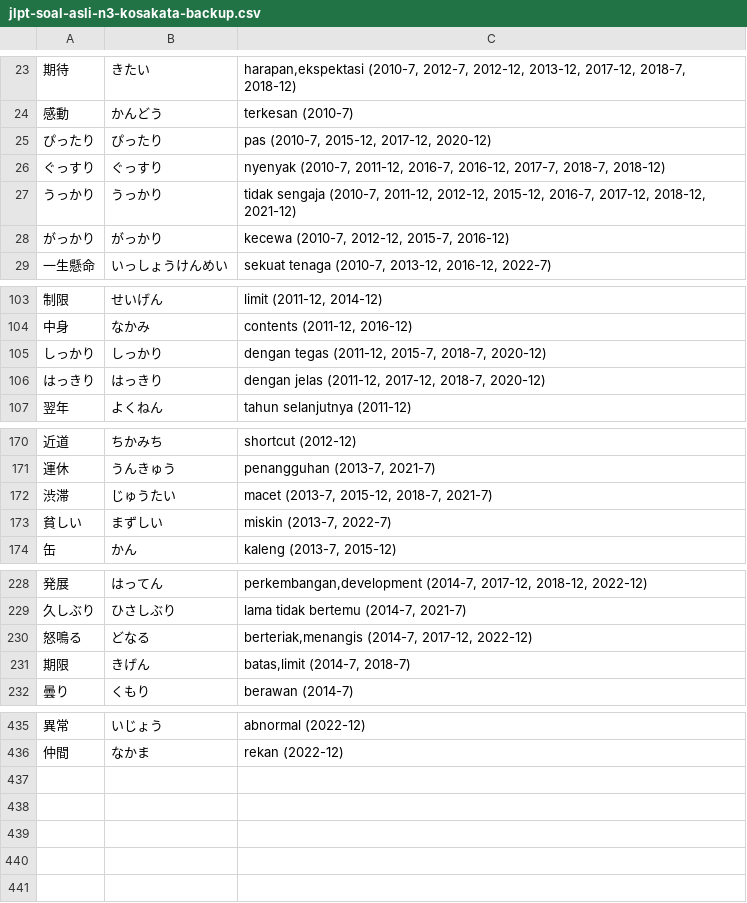
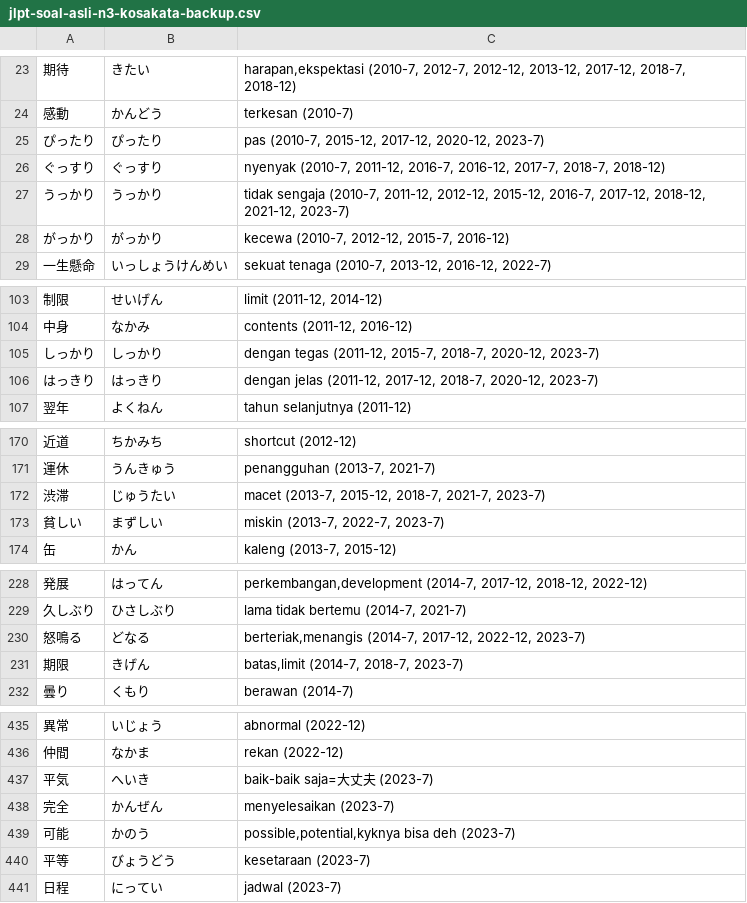
Before and after one commit to moemoe89/simple-quizify, a CSV file: jlpt-soal-asli-n3-kosakata-backup.csv, drawn as a sheet; only a part is shown, gaps mark what is left out; the diff covers the shown part only; the diff names each change by its address in the sheet, - before the commit and + after, or states it on an @@ line.

Commit message:
feat: add vocab jlpt n3 2023-7

```diff
--- a/jlpt-soal-asli-n3-kosakata-backup.csv
+++ b/jlpt-soal-asli-n3-kosakata-backup.csv
-C25: pas (2010-7, 2015-12, 2017-12, 2020-12)
+C25: pas (2010-7, 2015-12, 2017-12, 2020-12, 2023-7)
-C27: …2017-12, 2018-12, 2021-12)
+C27: …2017-12, 2018-12, 2021-12, 2023-7)
-C105: …2015-7, 2018-7, 2020-12)
+C105: …2015-7, 2018-7, 2020-12, 2023-7)
-C106: …2017-12, 2018-7, 2020-12)
+C106: …2017-12, 2018-7, 2020-12, 2023-7)
-C172: macet (2013-7, 2015-12, 2018-7, 2021-7)
+C172: macet (2013-7, 2015-12, 2018-7, 2021-7, 2023-7)
-C173: miskin (2013-7, 2022-7)
+C173: miskin (2013-7, 2022-7, 2023-7)
-C230: …(2014-7, 2017-12, 2022-12)
+C230: …(2014-7, 2017-12, 2022-12, 2023-7)
-C231: batas,limit (2014-7, 2018-7)
+C231: batas,limit (2014-7, 2018-7, 2023-7)
+row 437: 平気 | へいき | baik-baik saja=大丈夫 (2023-7)
+row 438: 完全 | かんぜん | menyelesaikan (2023-7)
+row 439: 可能 | かのう | possible,potential,kyknya bisa deh (2023-7)
+row 440: 平等 | びょうどう | kesetaraan (2023-7)
+row 441: 日程 | にってい | jadwal (2023-7)
```
Also changed, not shown: 10 edited cells elsewhere in this file.
